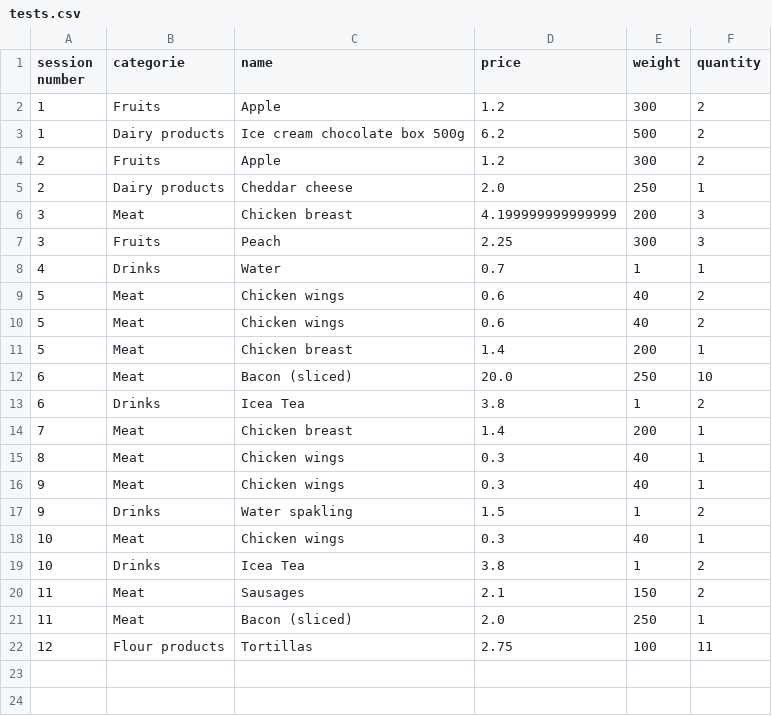
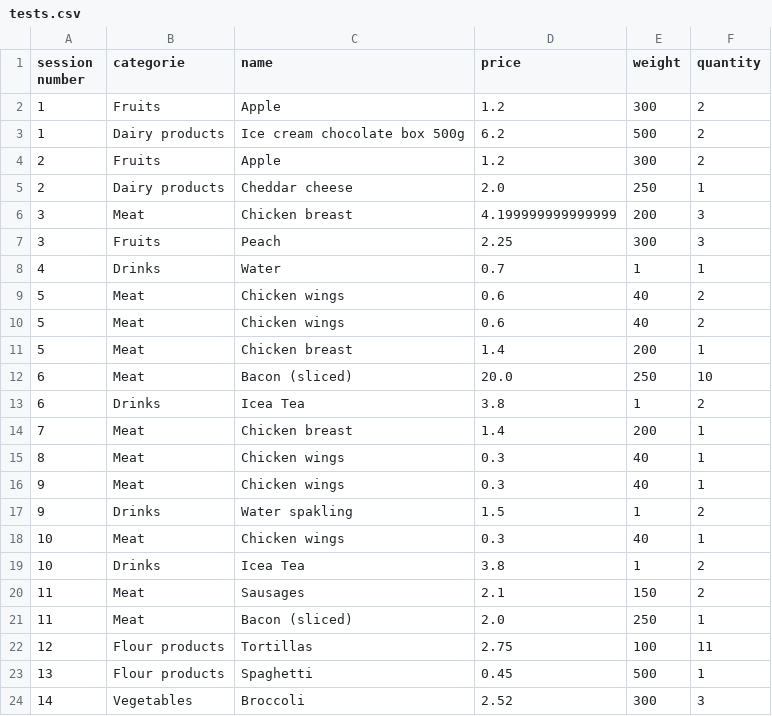
Before and after one commit to 23DP1KBelo/shopping_cart, a CSV file: data/user_shoppng_cart/tests.csv, drawn as a sheet; the diff names each change by its address in the sheet, - before the commit and + after, or states it on an @@ line.

Commit message:
fixed issues with sign in and make cart

```diff
--- a/data/user_shoppng_cart/tests.csv
+++ b/data/user_shoppng_cart/tests.csv
+row 23: 13 | Flour products | Spaghetti | 0.45 | 500 | 1
+row 24: 14 | Vegetables | Broccoli | 2.52 | 300 | 3
```
Also changed, not shown: data/products.csv, 4 other files.
